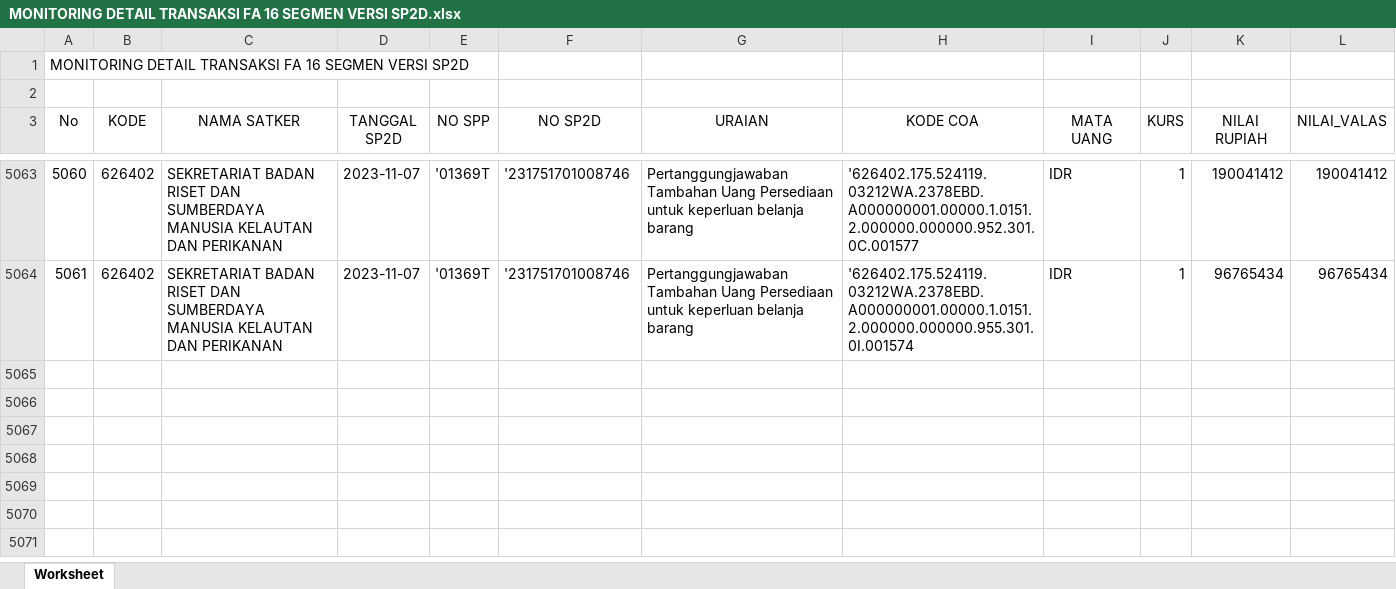
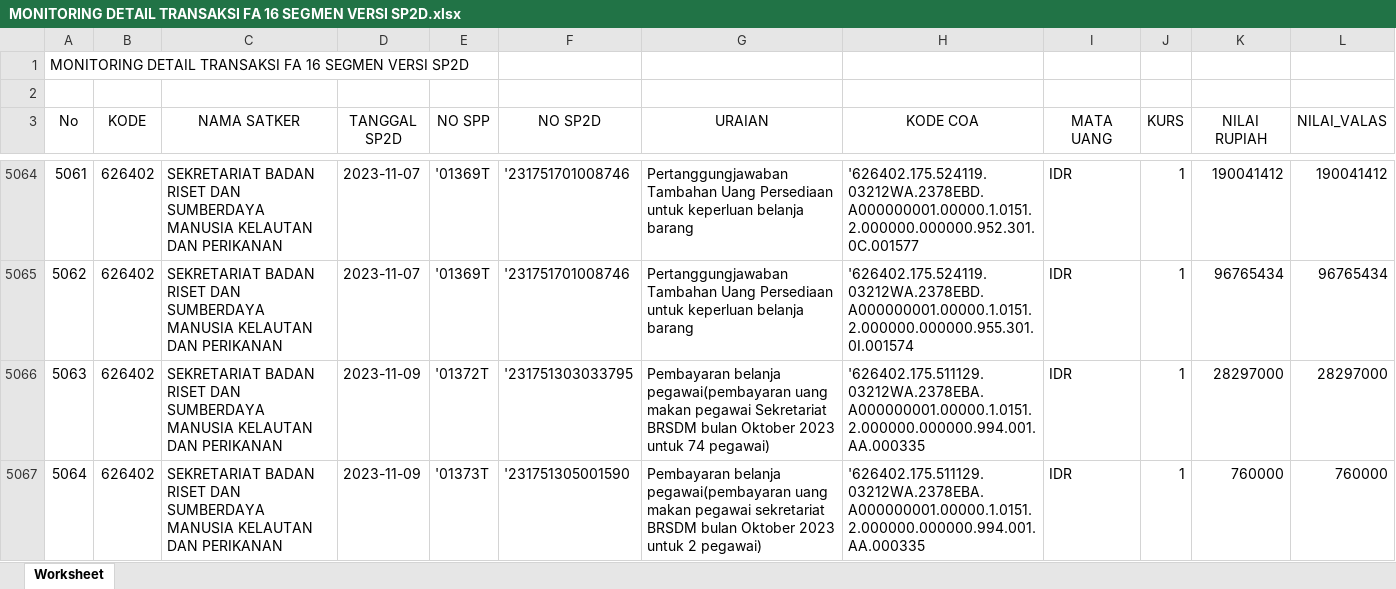
Before and after one commit to edimistiono/TA.2023, an Excel workbook: Database/MONITORING DETAIL TRANSAKSI FA 16 SEGMEN VERSI SP2D.xlsx, sheet Worksheet, drawn as a sheet; only a part is shown, gaps mark what is left out; values as stored, in another font and other column widths than the file's, no borders; the diff covers the shown part only; the diff names each change by its address in the sheet, - before the commit and + after, or states it on an @@ line.

```diff
--- a/Database/MONITORING DETAIL TRANSAKSI FA 16 SEGMEN VERSI SP2D.xlsx (sheet Worksheet)
+++ b/Database/MONITORING DETAIL TRANSAKSI FA 16 SEGMEN VERSI SP2D.xlsx (sheet Worksheet)
@@ column A (No) renumbered between rows 4976 and 5065 @@
+row 5066: 5063 | 626402 | SEKRETARIAT BADAN RISET DAN SUMBERDAYA MANUSIA KELAUTAN DAN PERIKANAN | 2023-11-09 | '01372T | '231751303033795 | Pembayaran belanja pegawai(pembayaran uang makan pegawai Sekretariat BRSDM bulan Oktober 2023 untuk 74 pegawai) | '626402.175.511129.03212WA.2378EBA.A000000001.00000.1.0151.2.000000.000000.994.001.AA.000335 | IDR | 1 | 28297000 | 28297000
+row 5067: 5064 | 626402 | SEKRETARIAT BADAN RISET DAN SUMBERDAYA MANUSIA KELAUTAN DAN PERIKANAN | 2023-11-09 | '01373T | '231751305001590 | Pembayaran belanja pegawai(pembayaran uang makan pegawai sekretariat BRSDM bulan Oktober 2023 untuk 2 pegawai) | '626402.175.511129.03212WA.2378EBA.A000000001.00000.1.0151.2.000000.000000.994.001.AA.000335 | IDR | 1 | 760000 | 760000
```
Also changed, not shown: 2 added rows elsewhere in this sheet, Database/SP2D.xlsx, 1 other file.
